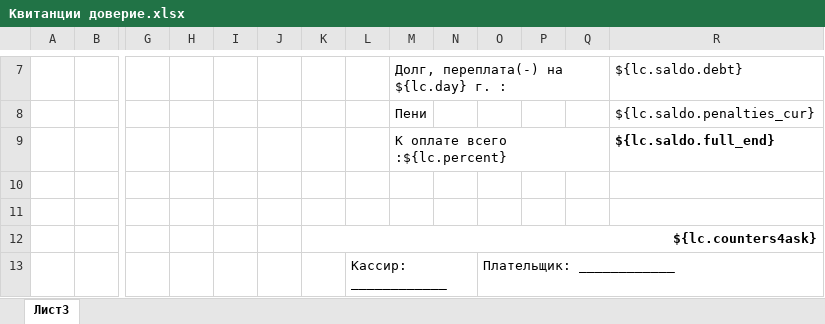
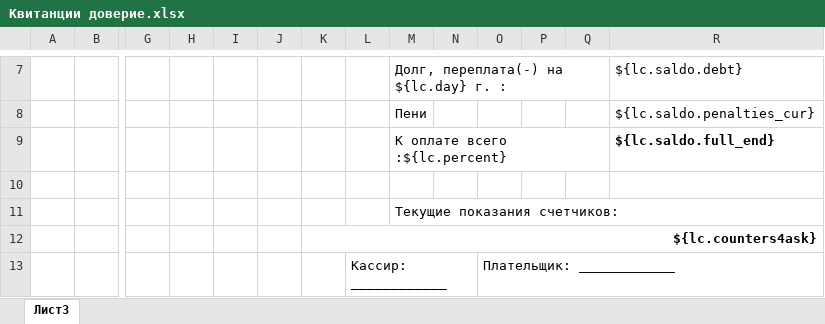
Before and after one commit to AlexeyKashintsev/TSG, an Excel workbook: app/Отчеты/Квитанции доверие.xlsx, sheet Лист3, drawn as a sheet; only a part is shown, gaps mark what is left out; values as stored, in another font and other column widths than the file's, no borders; the diff names each change by its address in the sheet, - before the commit and + after, or states it on an @@ line.

Commit message:
Поправил квитанцию

```diff
--- a/app/Отчеты/Квитанции доверие.xlsx (sheet Лист3)
+++ b/app/Отчеты/Квитанции доверие.xlsx (sheet Лист3)
-M11: (empty)
+M11: Текущие показания счетчиков:
+M11:R11 merged
```
